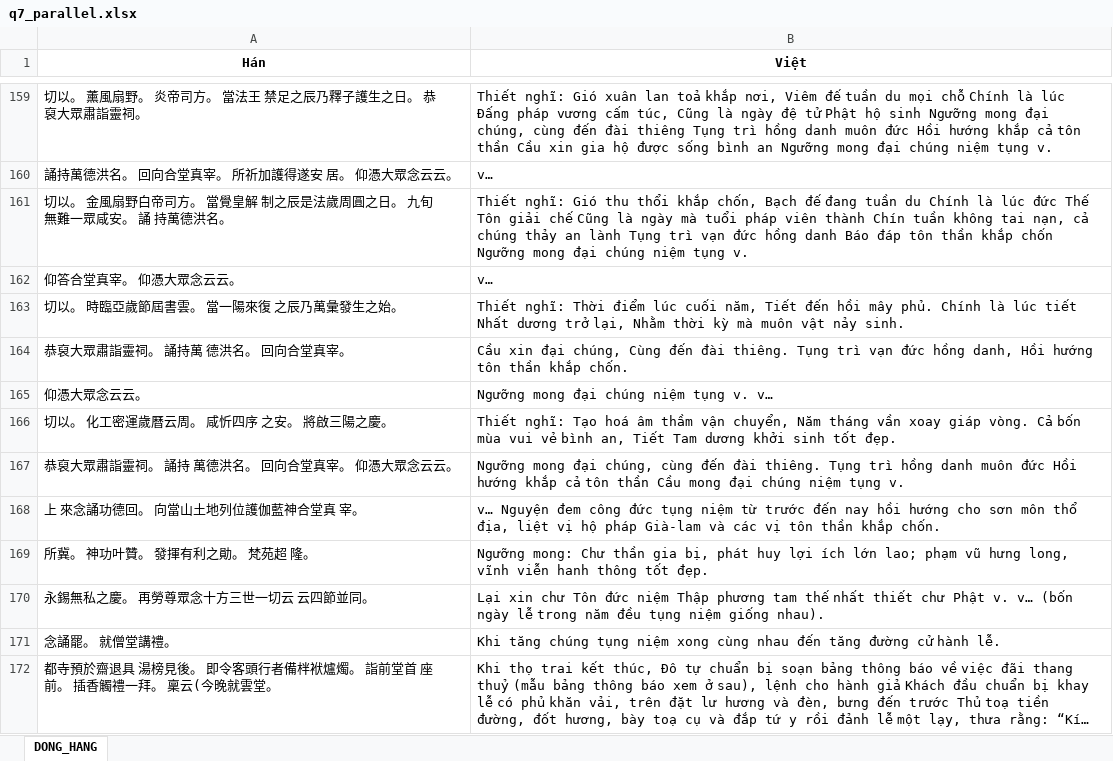
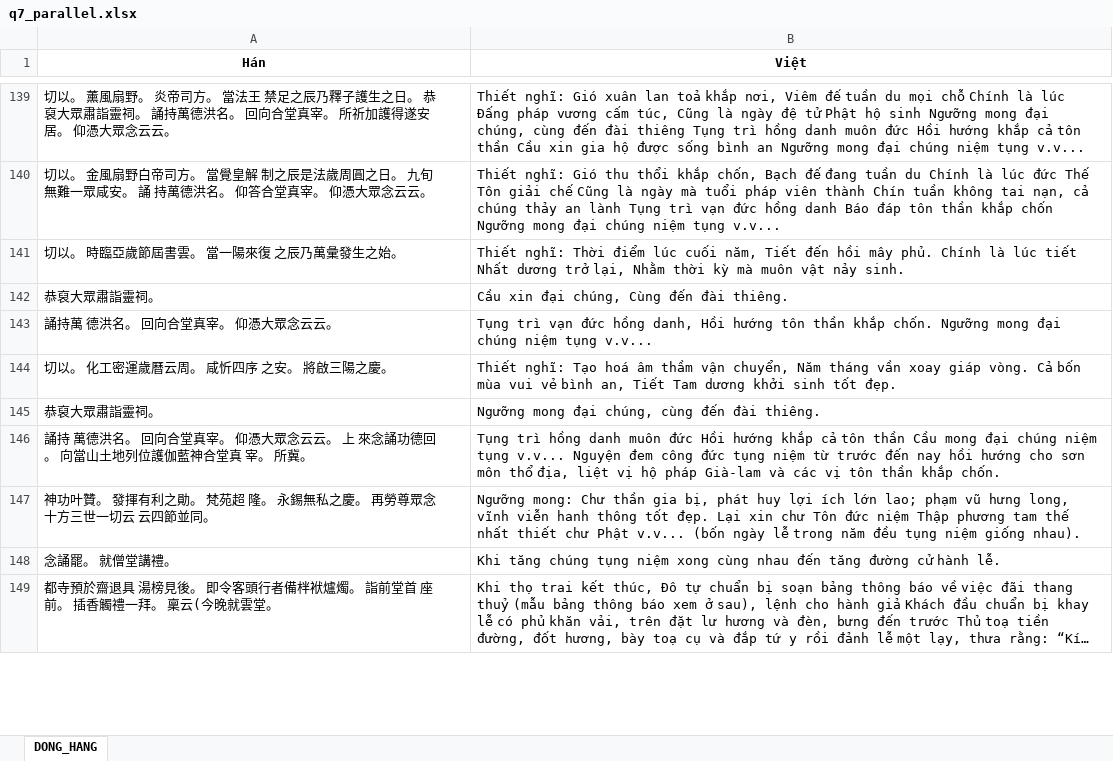
Before and after one commit to Lmt2703/NLP_Project, an Excel workbook: CV09_SacTuBachTruongThanhQuy/04_dong_hang/q7_parallel.xlsx, sheet DONG_HANG, drawn as a sheet; only a part is shown, gaps mark what is left out; long unchanged cells end in …; values as stored, in another font and other column widths than the file's, no borders; removed rows and columns are numbered as before the commit, all else as after; the diff covers the shown part only; the diff names each change by its address in the sheet, - before the commit and + after, or states it on an @@ line.

```diff
--- a/CV09_SacTuBachTruongThanhQuy/04_dong_hang/q7_parallel.xlsx (sheet DONG_HANG)
+++ b/CV09_SacTuBachTruongThanhQuy/04_dong_hang/q7_parallel.xlsx (sheet DONG_HANG)
-A139 (Hán): …詣靈祠。
+A139 (Hán): …詣靈祠。 誦持萬德洪名。 回向合堂真宰。 所祈加護得遂安 居。 仰憑大眾念云云。
-B139 (Việt): …niệm tụng v.
+B139 (Việt): …niệm tụng v.v...
-row 160: 誦持萬德洪名。 回向合堂真宰。 所祈加護得遂安 居。 仰憑大眾念云云。 | v…
-A140 (Hán): …德洪名。
+A140 (Hán): …德洪名。 仰答合堂真宰。 仰憑大眾念云云。
-B140 (Việt): …niệm tụng v.
+B140 (Việt): …niệm tụng v.v...
-row 162: 仰答合堂真宰。 仰憑大眾念云云。 | v…
-row 164: 恭裒大眾肅詣靈祠。 誦持萬 德洪名。 回向合堂真宰。 | Cầu xin đại chúng, Cùng đến đài thiêng. Tụng trì vạn đức hồng danh, Hồi hướng tôn thần khắp chốn.
-row 165: 仰憑大眾念云云。 | Ngưỡng mong đại chúng niệm tụng v. v…
+row 142: 恭裒大眾肅詣靈祠。 | Cầu xin đại chúng, Cùng đến đài thiêng.
+row 143: 誦持萬 德洪名。 回向合堂真宰。 仰憑大眾念云云。 | Tụng trì vạn đức hồng danh, Hồi hướng tôn thần khắp chốn. Ngưỡng mong đại chúng niệm tụng v.v...
-row 167: 恭裒大眾肅詣靈祠。 誦持 萬德洪名。 回向合堂真宰。 仰憑大眾念云云。 | Ngưỡng mong đại chúng, cùng đến đài thiêng. Tụng trì hồng danh muôn đức Hồi hướng khắp cả tôn thần Cầu mong đại chúng niệm tụng v.
-row 168: 上 來念誦功德回。 向當山土地列位護伽藍神合堂真 宰。 | v… Nguyện đem công đức tụng niệm từ trước đến nay hồi hướng cho sơn môn thổ địa, liệt vị hộ pháp Già-lam và các vị tôn thần khắp chốn.
-row 169: 所冀。 神功叶贊。 發揮有利之勛。 梵苑超 隆。 | Ngưỡng mong: Chư thần gia bị, phát huy lợi ích lớn lao; phạm vũ hưng long, vĩnh viễn hanh thông tốt đẹp.
-row 170: 永錫無私之慶。 再勞尊眾念十方三世一切云 云四節並同。 | Lại xin chư Tôn đức niệm Thập phương tam thế nhất thiết chư Phật v. v… (bốn ngày lễ trong năm đều tụng niệm giống nhau).
+row 145: 恭裒大眾肅詣靈祠。 | Ngưỡng mong đại chúng, cùng đến đài thiêng.
+row 146: 誦持 萬德洪名。 回向合堂真宰。 仰憑大眾念云云。 上 來念誦功德回。 向當山土地列位護伽藍神合堂真 宰。 所冀。 | Tụng trì hồng danh muôn đức Hồi hướng khắp cả tôn thần Cầu mong đại chúng niệm tụng v.v... Nguyện đem công đức tụng niệm từ trước đến nay hồi hướng cho sơn môn thổ địa, liệt vị hộ pháp Già-lam và các vị tôn thần khắp chốn.
+row 147: 神功叶贊。 發揮有利之勛。 梵苑超 隆。 永錫無私之慶。 再勞尊眾念十方三世一切云 云四節並同。 | Ngưỡng mong: Chư thần gia bị, phát huy lợi ích lớn lao; phạm vũ hưng long, vĩnh viễn hanh thông tốt đẹp. Lại xin chư Tôn đức niệm Thập phương tam thế nhất thiết chư Phật v.v... (bốn ngày lễ trong năm đều tụng niệm giống nhau).
```
Also changed, not shown: 62 added rows, 101 removed rows and 131 edited cells elsewhere in this sheet, CV09_SacTuBachTruongThanhQuy/04_dong_hang/SacTuBachTruongThanhQuy_parallel.xlsx, CV09_SacTuBachTruongThanhQuy/04_dong_hang/SacTuBachTruongThanhQuy_parallel_paragraph.xlsx, 16 other files.
